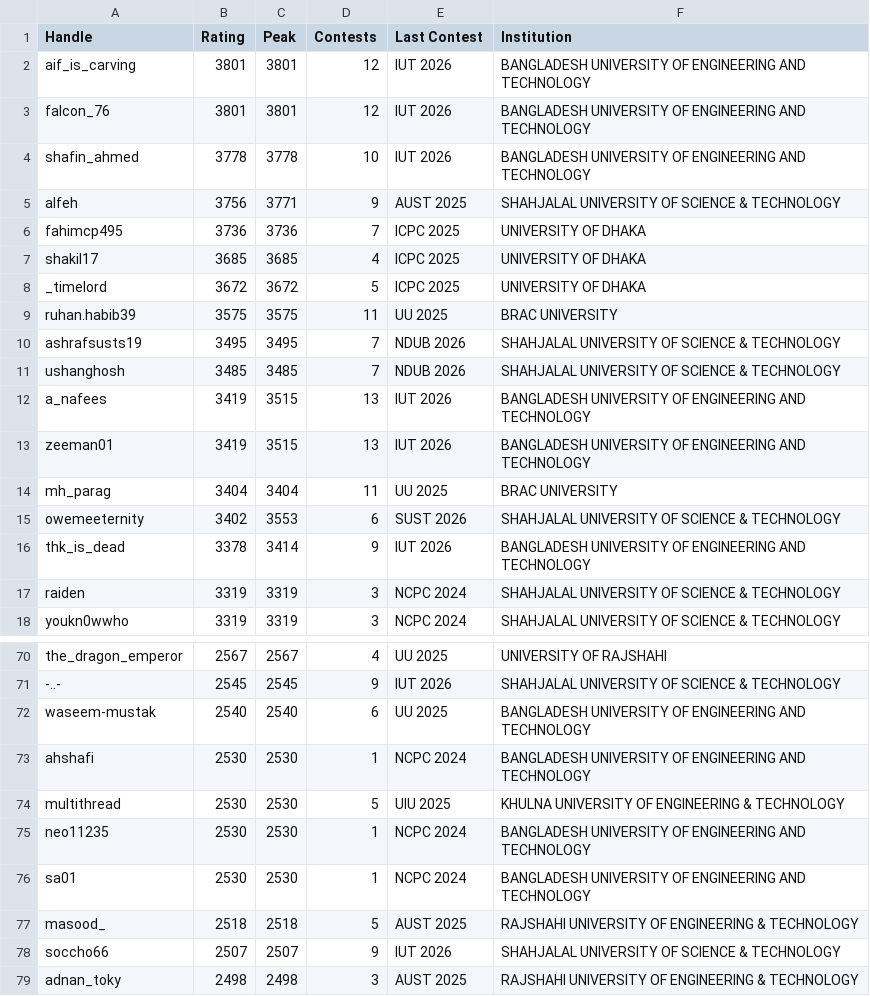
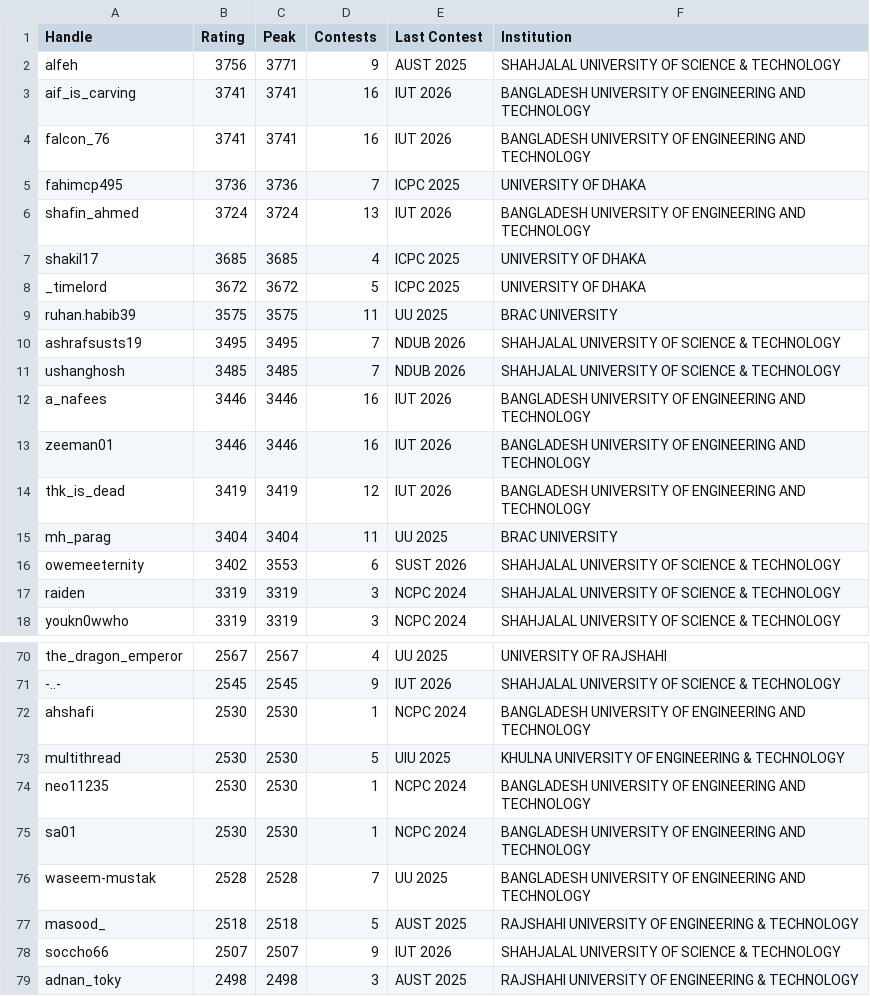
Before and after one commit to infi9itea/Biscuit-Rating, a CSV file: contestant_rating/output/ratings.csv, drawn as a sheet; only a part is shown, gaps mark what is left out.

```diff
--- a/contestant_rating/output/ratings.csv
+++ b/contestant_rating/output/ratings.csv
@@ -1,7 +1,7 @@
 Handle,Rating,Peak,Contests,Last Contest,Institution
-aif_is_carving,3801,3801,12,IUT 2026,BANGLADESH UNIVERSITY OF ENGINEERING AND TECHNOLOGY
-falcon_76,3801,3801,12,IUT 2026,BANGLADESH UNIVERSITY OF ENGINEERING AND TECHNOLOGY
-shafin_ahmed,3778,3778,10,IUT 2026,BANGLADESH UNIVERSITY OF ENGINEERING AND TECHNOLOGY
 alfeh,3756,3771,9,AUST 2025,SHAHJALAL UNIVERSITY OF SCIENCE & TECHNOLOGY
+aif_is_carving,3741,3741,16,IUT 2026,BANGLADESH UNIVERSITY OF ENGINEERING AND TECHNOLOGY
+falcon_76,3741,3741,16,IUT 2026,BANGLADESH UNIVERSITY OF ENGINEERING AND TECHNOLOGY
 fahimcp495,3736,3736,7,ICPC 2025,UNIVERSITY OF DHAKA
+shafin_ahmed,3724,3724,13,IUT 2026,BANGLADESH UNIVERSITY OF ENGINEERING AND TECHNOLOGY
 shakil17,3685,3685,4,ICPC 2025,UNIVERSITY OF DHAKA
@@ -11,7 +11,7 @@ ashrafsusts19,3495,3495,7,NDUB 2026,SHAHJALAL UNIVERSITY OF SCIENCE & TECHNOLOGY
 ushanghosh,3485,3485,7,NDUB 2026,SHAHJALAL UNIVERSITY OF SCIENCE & TECHNOLOGY
-a_nafees,3419,3515,13,IUT 2026,BANGLADESH UNIVERSITY OF ENGINEERING AND TECHNOLOGY
-zeeman01,3419,3515,13,IUT 2026,BANGLADESH UNIVERSITY OF ENGINEERING AND TECHNOLOGY
+a_nafees,3446,3446,16,IUT 2026,BANGLADESH UNIVERSITY OF ENGINEERING AND TECHNOLOGY
+zeeman01,3446,3446,16,IUT 2026,BANGLADESH UNIVERSITY OF ENGINEERING AND TECHNOLOGY
+thk_is_dead,3419,3419,12,IUT 2026,BANGLADESH UNIVERSITY OF ENGINEERING AND TECHNOLOGY
 mh_parag,3404,3404,11,UU 2025,BRAC UNIVERSITY
 owemeeternity,3402,3553,6,SUST 2026,SHAHJALAL UNIVERSITY OF SCIENCE & TECHNOLOGY
-thk_is_dead,3378,3414,9,IUT 2026,BANGLADESH UNIVERSITY OF ENGINEERING AND TECHNOLOGY
 raiden,3319,3319,3,NCPC 2024,SHAHJALAL UNIVERSITY OF SCIENCE & TECHNOLOGY
@@ -71,3 +71,2 @@ the_dragon_emperor,2567,2567,4,UU 2025,UNIVERSITY OF RAJSHAHI
 -..-,2545,2545,9,IUT 2026,SHAHJALAL UNIVERSITY OF SCIENCE & TECHNOLOGY
-waseem-mustak,2540,2540,6,UU 2025,BANGLADESH UNIVERSITY OF ENGINEERING AND TECHNOLOGY
 ahshafi,2530,2530,1,NCPC 2024,BANGLADESH UNIVERSITY OF ENGINEERING AND TECHNOLOGY
@@ -76,2 +75,3 @@ neo11235,2530,2530,1,NCPC 2024,BANGLADESH UNIVERSITY OF ENGINEERING AND TECHNOLO
 sa01,2530,2530,1,NCPC 2024,BANGLADESH UNIVERSITY OF ENGINEERING AND TECHNOLOGY
+waseem-mustak,2528,2528,7,UU 2025,BANGLADESH UNIVERSITY OF ENGINEERING AND TECHNOLOGY
 masood_,2518,2518,5,AUST 2025,RAJSHAHI UNIVERSITY OF ENGINEERING & TECHNOLOGY
```
Also changed, not shown: contestant_rating/output/history.csv, members/data/members.csv, 1 other file.
